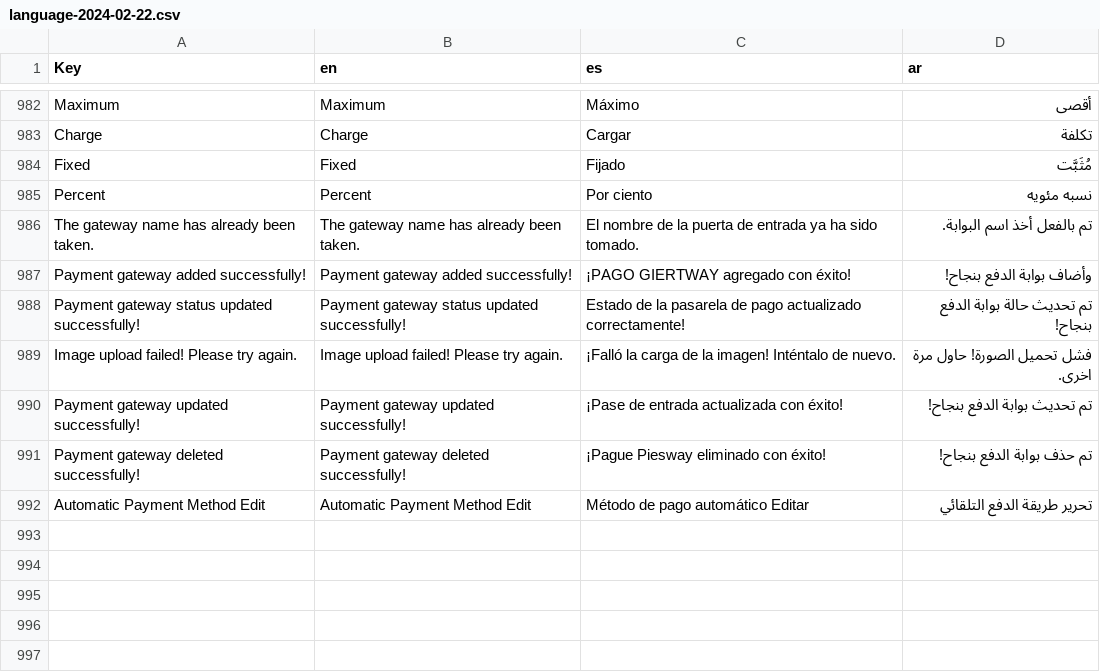
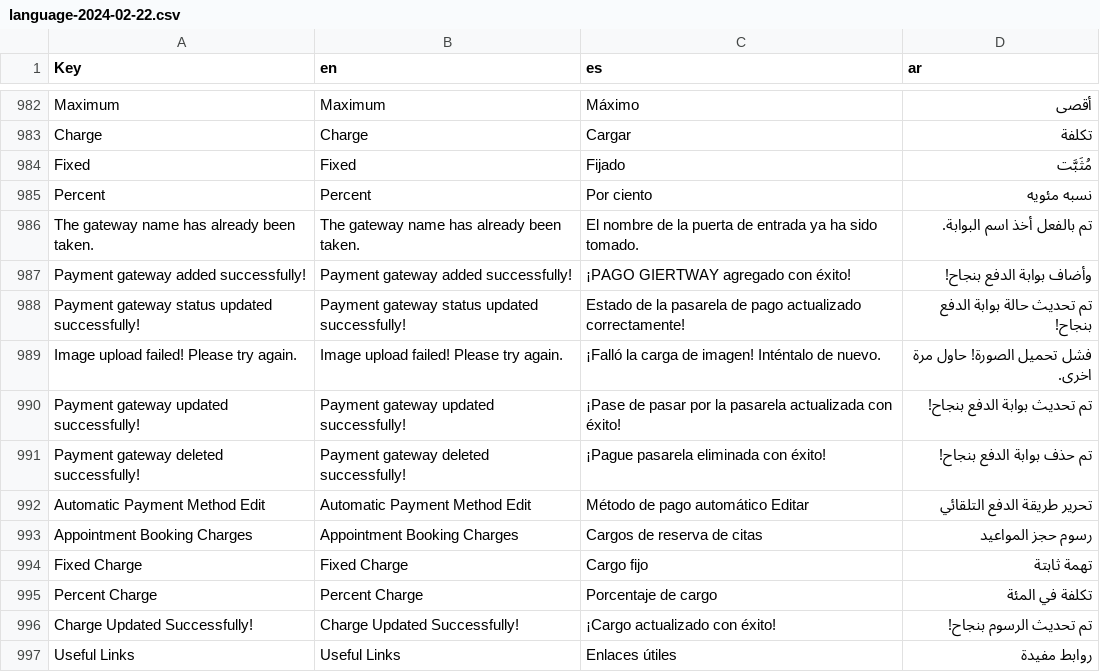
Before and after one commit to Amir2417/Adoctor, a CSV file: public/backend/files/language/language-2024-02-22.csv, drawn as a sheet; only a part is shown, gaps mark what is left out.

```diff
--- a/public/backend/files/language/language-2024-02-22.csv
+++ b/public/backend/files/language/language-2024-02-22.csv
@@ -988,5 +988,10 @@ Payment gateway added successfully!,Payment gateway added successfully!,¡PAGO G
 Payment gateway status updated successfully!,Payment gateway status updated successfully!,Estado de la pasarela de pago actualizado correctamente!,تم تحديث حالة بوابة الدفع بنجاح!
-Image upload failed! Please try again.,Image upload failed! Please try again.,¡Falló la carga de la imagen! Inténtalo de nuevo.,فشل تحميل الصورة! حاول مرة اخرى.
-Payment gateway updated successfully!,Payment gateway updated successfully!,¡Pase de entrada actualizada con éxito!,تم تحديث بوابة الدفع بنجاح!
-Payment gateway deleted successfully!,Payment gateway deleted successfully!,¡Pague Piesway eliminado con éxito!,تم حذف بوابة الدفع بنجاح!
+Image upload failed! Please try again.,Image upload failed! Please try again.,¡Falló la carga de imagen! Inténtalo de nuevo.,فشل تحميل الصورة! حاول مرة اخرى.
+Payment gateway updated successfully!,Payment gateway updated successfully!,¡Pase de pasar por la pasarela actualizada con éxito!,تم تحديث بوابة الدفع بنجاح!
+Payment gateway deleted successfully!,Payment gateway deleted successfully!,¡Pague pasarela eliminada con éxito!,تم حذف بوابة الدفع بنجاح!
 Automatic Payment Method Edit,Automatic Payment Method Edit,Método de pago automático Editar,تحرير طريقة الدفع التلقائي
+Appointment Booking Charges,Appointment Booking Charges,Cargos de reserva de citas,رسوم حجز المواعيد
+Fixed Charge,Fixed Charge,Cargo fijo,تهمة ثابتة
+Percent Charge,Percent Charge,Porcentaje de cargo,تكلفة في المئة
+Charge Updated Successfully!,Charge Updated Successfully!,¡Cargo actualizado con éxito!,تم تحديث الرسوم بنجاح!
+Useful Links,Useful Links,Enlaces útiles,روابط مفيدة
```
Also changed, not shown: 42 other files.
